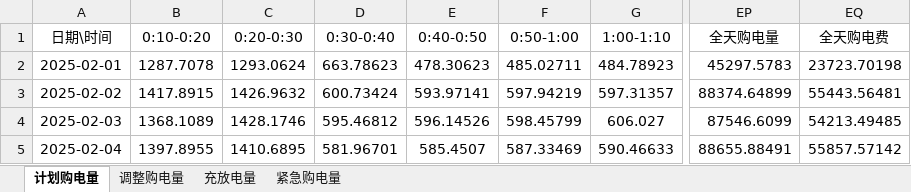
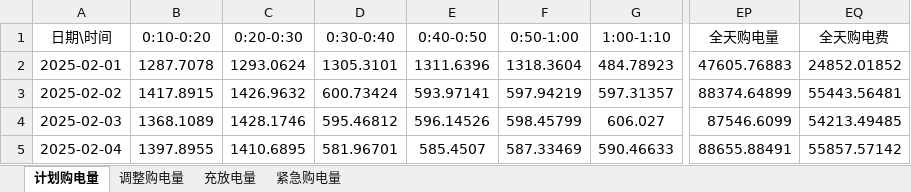
Before and after one commit to Sen-illion/math-modeling, an Excel workbook: results/Q3/result3.xlsx, sheet 计划购电量, drawn as a sheet; only a part is shown, gaps mark what is left out; values as stored, in another font and other column widths than the file's, no borders; the diff names each change by its address in the sheet, - before the commit and + after, or states it on an @@ line.

```diff
--- a/results/Q3/result3.xlsx (sheet 计划购电量)
+++ b/results/Q3/result3.xlsx (sheet 计划购电量)
-D2 (0:30-0:40): 663.78623
+D2 (0:30-0:40): 1305.3101
-E2 (0:40-0:50): 478.30623
+E2 (0:40-0:50): 1311.6396
-F2 (0:50-1:00): 485.02711
+F2 (0:50-1:00): 1318.3604
-EP2 (全天购电量): 45297.5783
+EP2 (全天购电量): 47605.76883
-EQ2 (全天购电费): 23723.70198
+EQ2 (全天购电费): 24852.01852
```
Also changed, not shown: sheet 调整购电量, sheet 充放电量, results/Q4/result4-3.xlsx, 35 other files.
